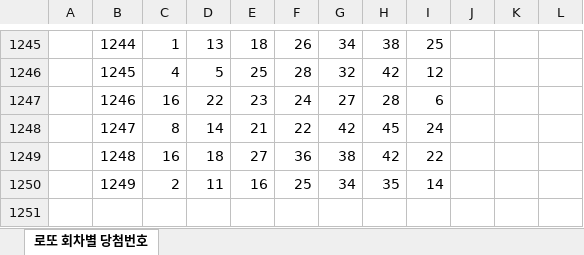
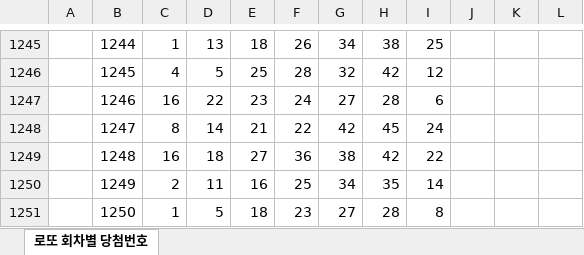
Before and after one commit to s73325475-cyber/lotto-data, an Excel workbook: 로또 회차별 당첨번호.xlsx, sheet 로또 회차별 당첨번호, drawn as a sheet; only a part is shown, gaps mark what is left out; values as stored, in another font and other column widths than the file's, no borders; the diff names each change by its address in the sheet, - before the commit and + after, or states it on an @@ line.

```diff
--- a/로또 회차별 당첨번호.xlsx (sheet 로또 회차별 당첨번호)
+++ b/로또 회차별 당첨번호.xlsx (sheet 로또 회차별 당첨번호)
+row 1251:  | 1250 | 1 | 5 | 18 | 23 | 27 | 28 | 8
```
Also changed, not shown: 2 other files.
